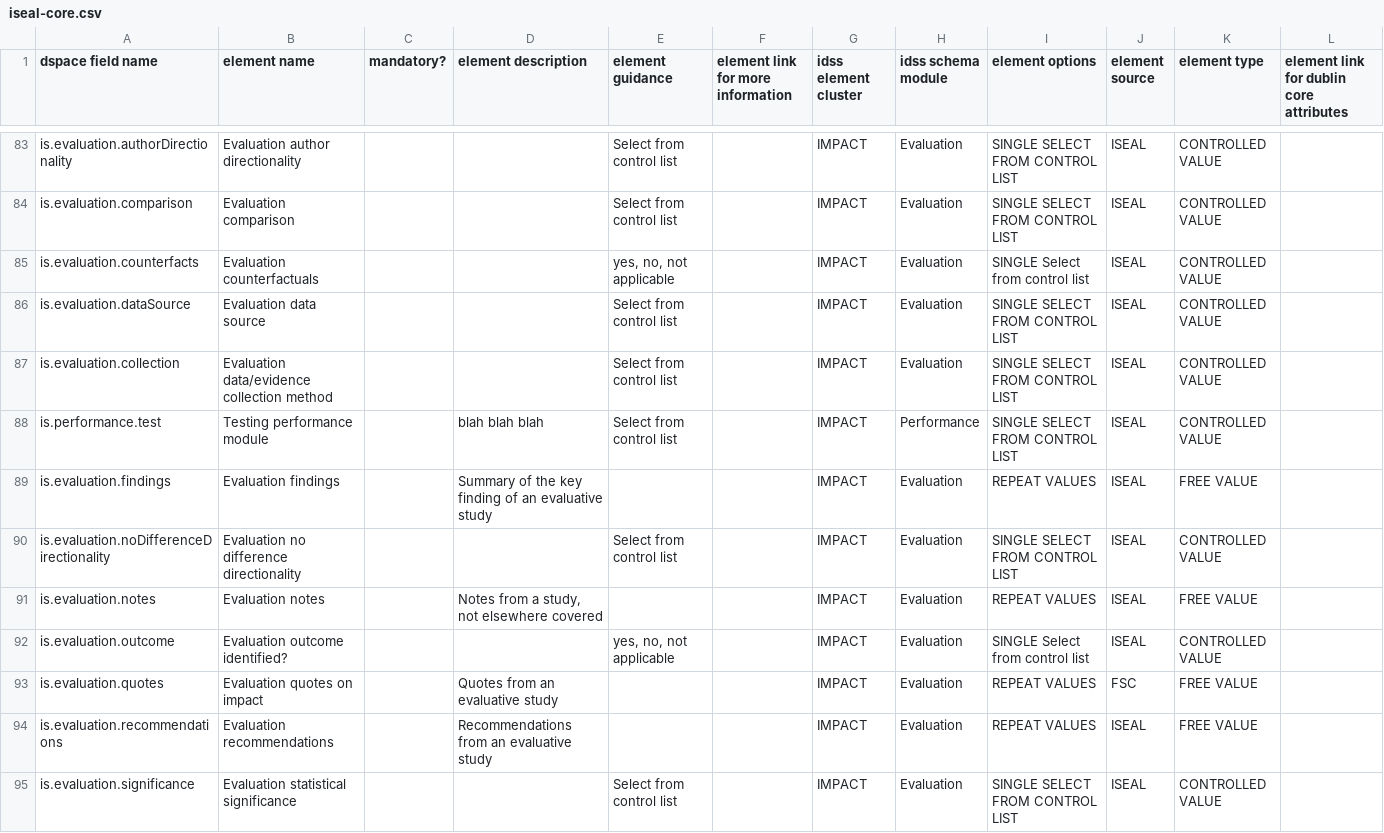
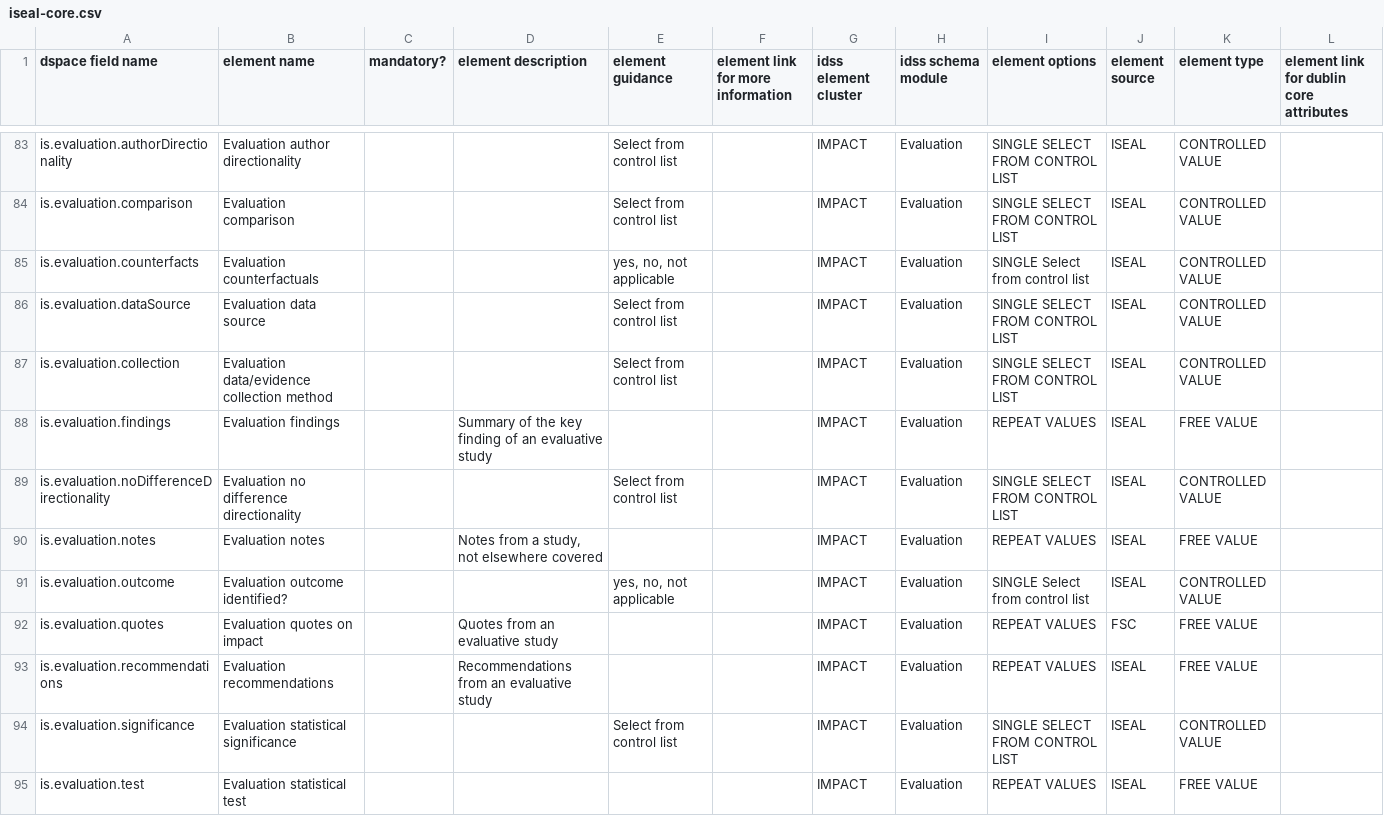
Before and after one commit to ISEAL-Community/iseal-core, a CSV file: data/iseal-core.csv, drawn as a sheet; only a part is shown, gaps mark what is left out; the shorter side is filled out with more unchanged rows.

Commit message:
Revert "Update iseal-core.csv"
This reverts commit 7ba574d9653551ae903275d64490666f5c24cf3a.

```diff
--- a/data/iseal-core.csv
+++ b/data/iseal-core.csv
@@ -87,3 +87,2 @@ is.evaluation.dataSource,Evaluation data source,,,Select from control list,,IMPA
 is.evaluation.collection,Evaluation data/evidence collection method,,,Select from control list,,IMPACT,Evaluation,SINGLE SELECT FROM CONTROL LIST,ISEAL,CONTROLLED VALUE,
-is.performance.test,Testing performance module,,blah blah blah,Select from control list,,IMPACT,Performance,SINGLE SELECT FROM CONTROL LIST,ISEAL,CONTROLLED VALUE,
 is.evaluation.findings,Evaluation findings,,Summary of the key finding of an evaluative study,,,IMPACT,Evaluation,REPEAT VALUES,ISEAL,FREE VALUE,
```
